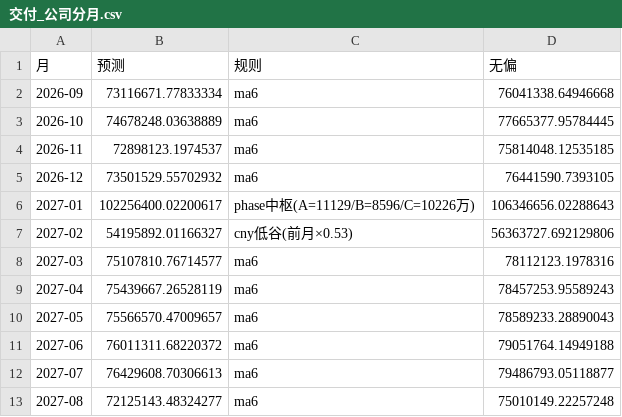
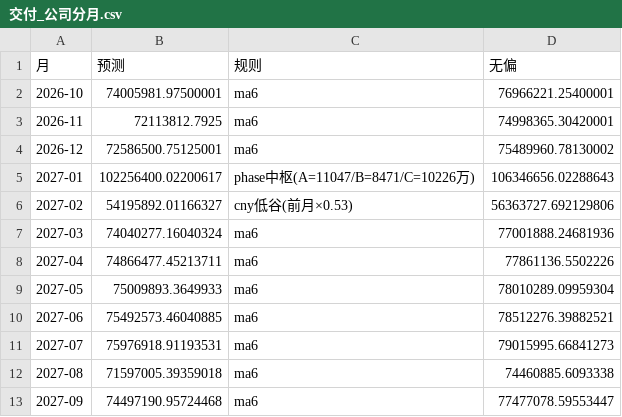
Before and after one commit to L-iuhuan/Salels_Analysiscode_toll, a CSV file: project_analysis/月度滚动预测_20260910/交付_公司分月.csv, drawn as a sheet.

```diff
--- a/project_analysis/月度滚动预测_20260910/交付_公司分月.csv
+++ b/project_analysis/月度滚动预测_20260910/交付_公司分月.csv
@@ -1,13 +1,13 @@
 月,预测,规则,无偏
-2026-09,73116671.77833334,ma6,76041338.64946668
-2026-10,74678248.03638889,ma6,77665377.95784445
-2026-11,72898123.1974537,ma6,75814048.12535185
-2026-12,73501529.55702932,ma6,76441590.7393105
-2027-01,102256400.02200617,phase中枢(A=11129/B=8596/C=10226万),106346656.02288643
+2026-10,74005981.97500001,ma6,76966221.25400001
+2026-11,72113812.7925,ma6,74998365.30420001
+2026-12,72586500.75125001,ma6,75489960.78130002
+2027-01,102256400.02200617,phase中枢(A=11047/B=8471/C=10226万),106346656.02288643
 2027-02,54195892.01166327,cny低谷(前月×0.53),56363727.692129806
-2027-03,75107810.76714577,ma6,78112123.1978316
-2027-04,75439667.26528119,ma6,78457253.95589243
-2027-05,75566570.47009657,ma6,78589233.28890043
-2027-06,76011311.68220372,ma6,79051764.14949188
-2027-07,76429608.70306613,ma6,79486793.05118877
-2027-08,72125143.48324277,ma6,75010149.22257248
+2027-03,74040277.16040324,ma6,77001888.24681936
+2027-04,74866477.45213711,ma6,77861136.5502226
+2027-05,75009893.3649933,ma6,78010289.09959304
+2027-06,75492573.46040885,ma6,78512276.39882521
+2027-07,75976918.91193531,ma6,79015995.66841273
+2027-08,71597005.39359018,ma6,74460885.6093338
+2027-09,74497190.95724468,ma6,77477078.59553447
```
Also changed, not shown: project_analysis/月度滚动预测_20260910/交付_产品线.csv, project_analysis/月度滚动预测_20260910/交付_品类.csv, 4 other files.
